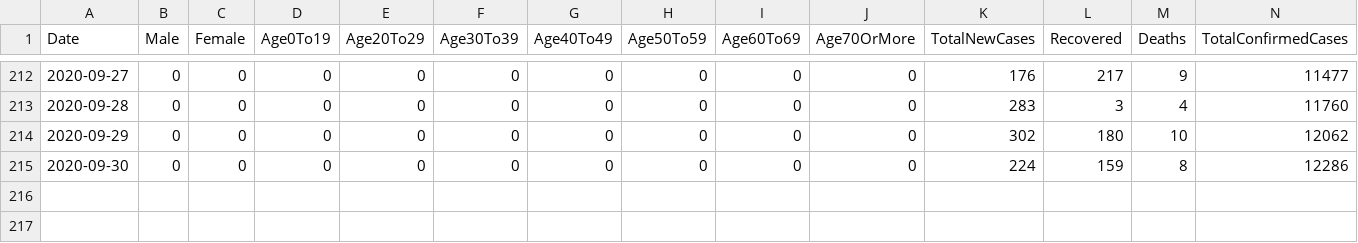
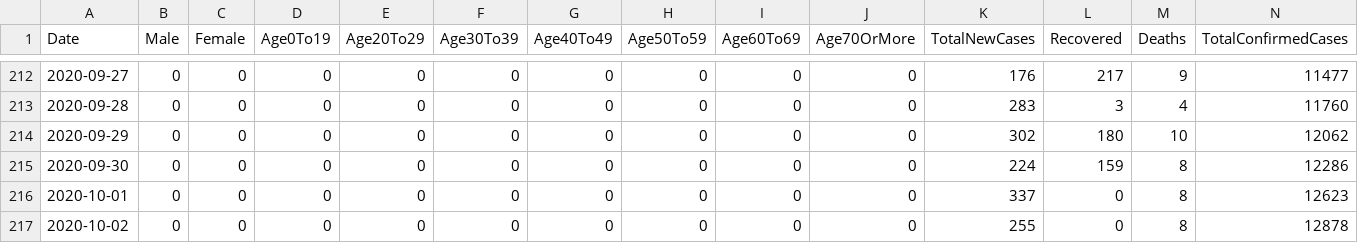
Before and after one commit to DevelopersTree/Kovid19, a CSV file: data/governorates/duhok.csv, drawn as a sheet; only a part is shown, gaps mark what is left out; rows hold the shown columns only; the diff names each change by its address in the sheet, - before the commit and + after, or states it on an @@ line.

```diff
--- a/data/governorates/duhok.csv
+++ b/data/governorates/duhok.csv
+row 216: 2020-10-01 | 0 | 0 | 0 | 0 | 0 | 0 | 0 | 0 | 0 | 337 | 0 | 8 | 12623
+row 217: 2020-10-02 | 0 | 0 | 0 | 0 | 0 | 0 | 0 | 0 | 0 | 255 | 0 | 8 | 12878
```
Also changed, not shown: data/governorates/erbil.csv, data/governorates/halabja.csv, 7 other files.
